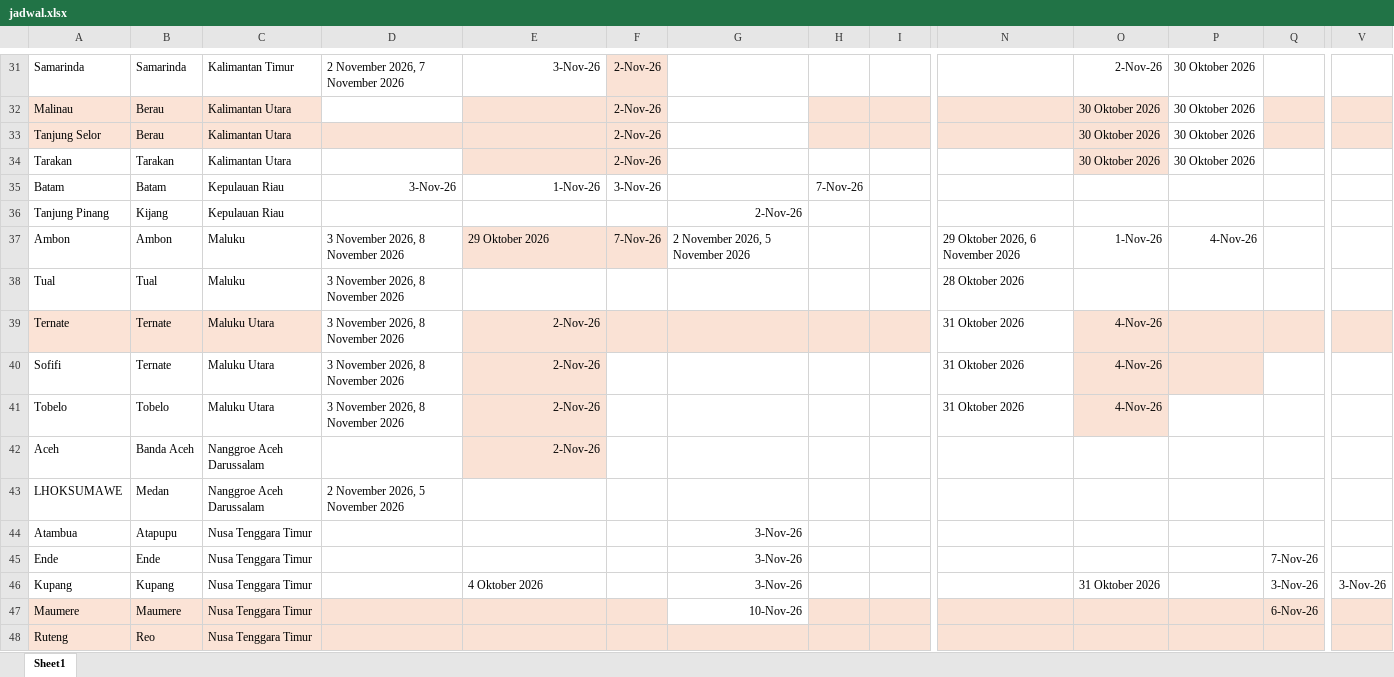
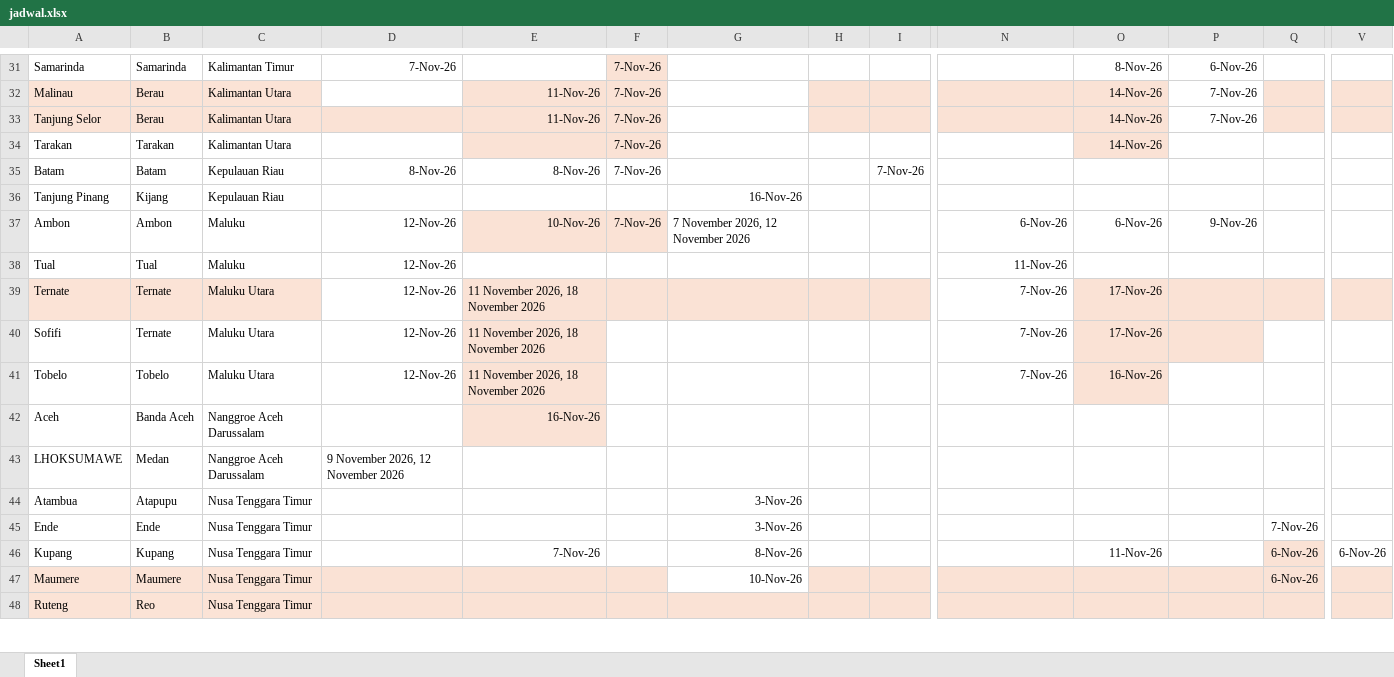
Before and after one commit to scmfokus/jadwal-kapal-FOKUS, an Excel workbook: jadwal.xlsx, sheet Sheet1, drawn as a sheet; only a part is shown, gaps mark what is left out; values as stored, in another font and other column widths than the file's, no borders; the diff covers the shown part only; the diff names each change by its address in the sheet, - before the commit and + after, or states it on an @@ line.

```diff
--- a/jadwal.xlsx (sheet Sheet1)
+++ b/jadwal.xlsx (sheet Sheet1)
-D31: 2 November 2026, 7 November 2026
+D31: 7-Nov-26
-E31: 3-Nov-26
+E31: (empty)
-F31:F34: 2-Nov-26
+F31:F34: 7-Nov-26
-O31: 2-Nov-26
+O31: 8-Nov-26
-P31: 30 Oktober 2026
+P31: 6-Nov-26
-E32:E33: (empty)
+E32:E33: 11-Nov-26
-O32:O34: 30 Oktober 2026
+O32:O34: 14-Nov-26
-P32:P33: 30 Oktober 2026
+P32:P33: 7-Nov-26
-P34: 30 Oktober 2026
+P34: (empty)
-D35: 3-Nov-26
+D35: 8-Nov-26
-E35: 1-Nov-26
+E35: 8-Nov-26
-F35: 3-Nov-26
+F35: 7-Nov-26
-H35: 7-Nov-26
+H35: (empty)
-I35: (empty)
+I35: 7-Nov-26
-G36: 2-Nov-26
+G36: 16-Nov-26
-D37:D41: 3 November 2026, 8 November 2026
+D37:D41: 12-Nov-26
-E37: 29 Oktober 2026
+E37: 10-Nov-26
-G37: 2 November 2026, 5 November 2026
+G37: 7 November 2026, 12 November 2026
-N37: 29 Oktober 2026, 6 November 2026
+N37: 6-Nov-26
-O37: 1-Nov-26
+O37: 6-Nov-26
-P37: 4-Nov-26
+P37: 9-Nov-26
-N38: 28 Oktober 2026
+N38: 11-Nov-26
-E39:E41: 2-Nov-26
+E39:E41: 11 November 2026, 18 November 2026
-N39:N41: 31 Oktober 2026
+N39:N41: 7-Nov-26
-O39:O40: 4-Nov-26
+O39:O40: 17-Nov-26
-O41: 4-Nov-26
+O41: 16-Nov-26
-E42: 2-Nov-26
+E42: 16-Nov-26
-D43: 2 November 2026, 5 November 2026
+D43: 9 November 2026, 12 November 2026
-E46: 4 Oktober 2026
+E46: 7-Nov-26
-G46: 3-Nov-26
+G46: 8-Nov-26
-O46: 31 Oktober 2026
+O46: 11-Nov-26
-Q46: 3-Nov-26
+Q46: 6-Nov-26
-Q46 fill: none
+Q46 fill: #FAE2D5
-V46: 3-Nov-26
+V46: 6-Nov-26
```
Also changed, not shown: 304 edited cells and cell formats elsewhere in this sheet.
